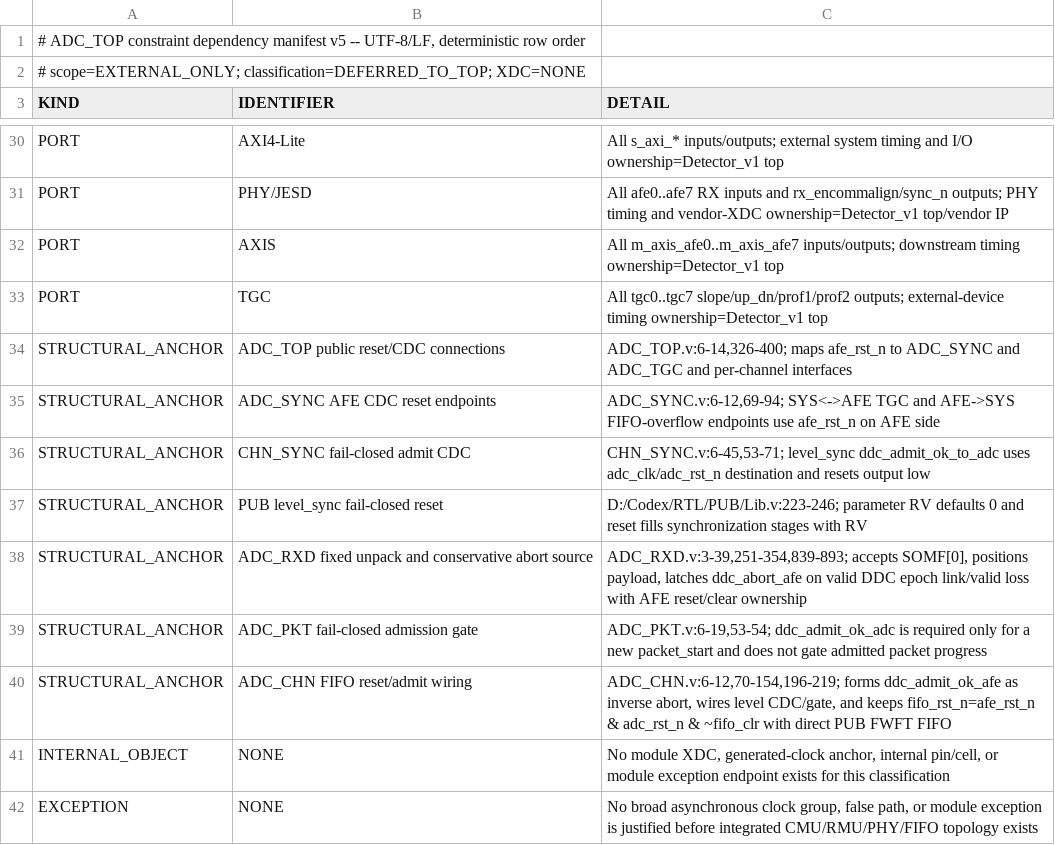
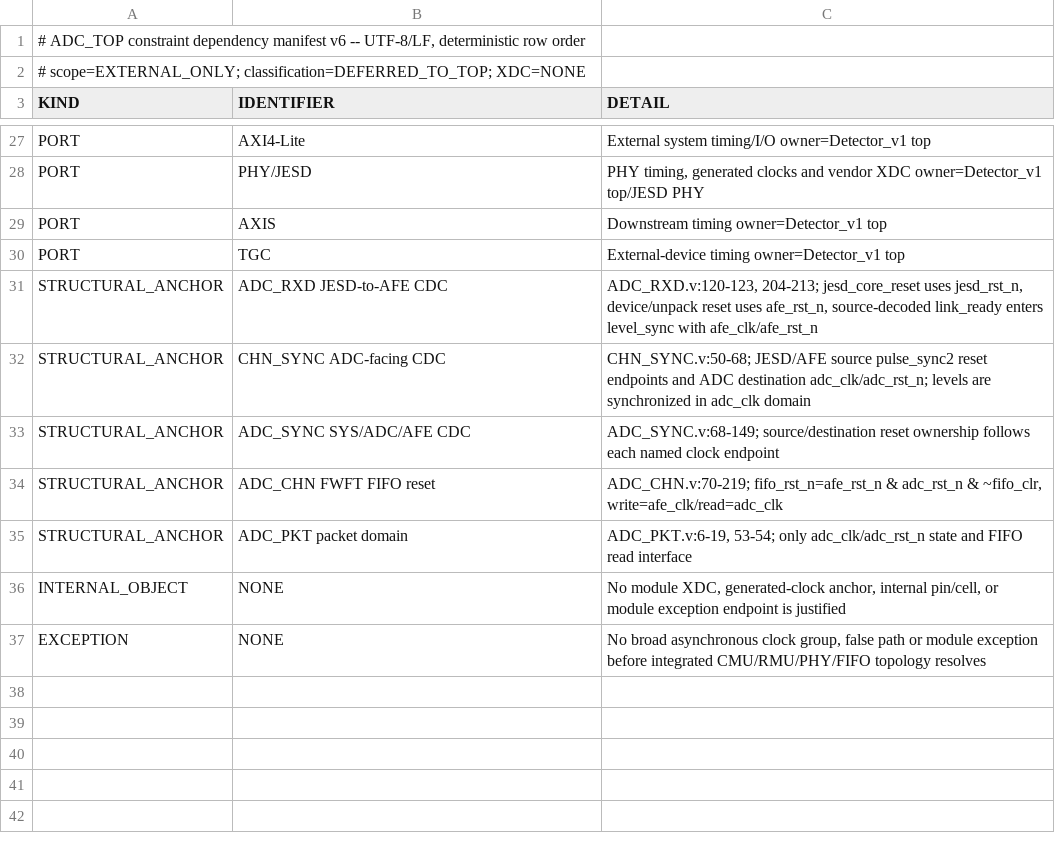
Before and after one commit to kinnyax/RTL_Temp, a TSV file: ADC_TOP/.work/docs/ADC_TOP_Constraint_Dependency_Manifest.tsv, drawn as a sheet; only a part is shown, gaps mark what is left out; removed rows and columns are numbered as before the commit, all else as after; the diff covers the shown part only; the diff names each change by its address in the sheet, - before the commit and + after, or states it on an @@ line.

Commit message:
ADC_TOP: simplify unpack scheduler and refresh verification

```diff
--- a/ADC_TOP/.work/docs/ADC_TOP_Constraint_Dependency_Manifest.tsv
+++ b/ADC_TOP/.work/docs/ADC_TOP_Constraint_Dependency_Manifest.tsv
-A1 (KIND): …dependency manifest v5 -- UTF-8/LF,…
+A1 (KIND): …dependency manifest v6 -- UTF-8/LF,…
-C27 (DETAIL): All s_axi_* inputs/outputs; external system timing and I/O ownership=Detector_v1 top
+C27 (DETAIL): External system timing/I/O owner=Detector_v1 top
-C28 (DETAIL): All afe0..afe7 RX inputs and rx_encommalign/sync_n outputs; PHY timing and vendor-XDC ownership=Detector_v1 top/vendor IP
+C28 (DETAIL): PHY timing, generated clocks and vendor XDC owner=Detector_v1 top/JESD PHY
-C29 (DETAIL): All m_axis_afe0..m_axis_afe7 inputs/outputs; downstream timing ownership=Detector_v1 top
+C29 (DETAIL): Downstream timing owner=Detector_v1 top
-C30 (DETAIL): All tgc0..tgc7 slope/up_dn/prof1/prof2 outputs; external-device timing ownership=Detector_v1 top
+C30 (DETAIL): External-device timing owner=Detector_v1 top
-row 34: STRUCTURAL_ANCHOR | ADC_TOP public reset/CDC connections | ADC_TOP.v:6-14,326-400; maps afe_rst_n to ADC_SYNC and ADC_TGC and per-channel interfaces
-row 35: STRUCTURAL_ANCHOR | ADC_SYNC AFE CDC reset endpoints | ADC_SYNC.v:6-12,69-94; SYS<->AFE TGC and AFE->SYS FIFO-overflow endpoints use afe_rst_n on AFE side
+row 31: STRUCTURAL_ANCHOR | ADC_RXD JESD-to-AFE CDC | ADC_RXD.v:120-123, 204-213; jesd_core_reset uses jesd_rst_n, device/unpack reset uses afe_rst_n, source-decoded link_ready enters level_sync with afe_clk/afe_rst_n
-B32 (IDENTIFIER): CHN_SYNC fail-closed admit CDC
+B32 (IDENTIFIER): CHN_SYNC ADC-facing CDC
-C32 (DETAIL): CHN_SYNC.v:6-45,53-71; level_sync ddc_admit_ok_to_adc uses adc_clk/adc_rst_n destination and resets output low
+C32 (DETAIL): CHN_SYNC.v:50-68; JESD/AFE source pulse_sync2 reset endpoints and ADC destination adc_clk/adc_rst_n; levels are synchronized in adc_clk domain
-row 37: STRUCTURAL_ANCHOR | PUB level_sync fail-closed reset | D:/Codex/RTL/PUB/Lib.v:223-246; parameter RV defaults 0 and reset fills synchronization stages with RV
-row 38: STRUCTURAL_ANCHOR | ADC_RXD fixed unpack and conservative abort source | ADC_RXD.v:3-39,251-354,839-893; accepts SOMF[0], positions payload, latches ddc_abort_afe on valid DDC epoch link/valid loss with AFE reset/clear ownership
+row 33: STRUCTURAL_ANCHOR | ADC_SYNC SYS/ADC/AFE CDC | ADC_SYNC.v:68-149; source/destination reset ownership follows each named clock endpoint
+row 34: STRUCTURAL_ANCHOR | ADC_CHN FWFT FIFO reset | ADC_CHN.v:70-219; fifo_rst_n=afe_rst_n & adc_rst_n & ~fifo_clr, write=afe_clk/read=adc_clk
-B35 (IDENTIFIER): ADC_PKT fail-closed admission gate
+B35 (IDENTIFIER): ADC_PKT packet domain
-C35 (DETAIL): ADC_PKT.v:6-19,53-54; ddc_admit_ok_adc is required only for a new packet_start and does not gate admitted packet progress
+C35 (DETAIL): ADC_PKT.v:6-19, 53-54; only adc_clk/adc_rst_n state and FIFO read interface
-row 40: STRUCTURAL_ANCHOR | ADC_CHN FIFO reset/admit wiring | ADC_CHN.v:6-12,70-154,196-219; forms ddc_admit_ok_afe as inverse abort, wires level CDC/gate, and keeps fifo_rst_n=afe_rst_n & adc_rst_n & ~fifo_clr with direct PUB FWFT FIFO
-C36 (DETAIL): …exception endpoint exists for this classification
+C36 (DETAIL): …exception endpoint is justified
-C37 (DETAIL): …group, false path, or module exception is justified before integrated CMU/RMU/PHY/FIFO topology exists
+C37 (DETAIL): …group, false path or module exception before integrated CMU/RMU/PHY/FIFO topology resolves
```
Also changed, not shown: 1 added row, 4 removed rows and 22 edited cells elsewhere in this file, 33 other files.
